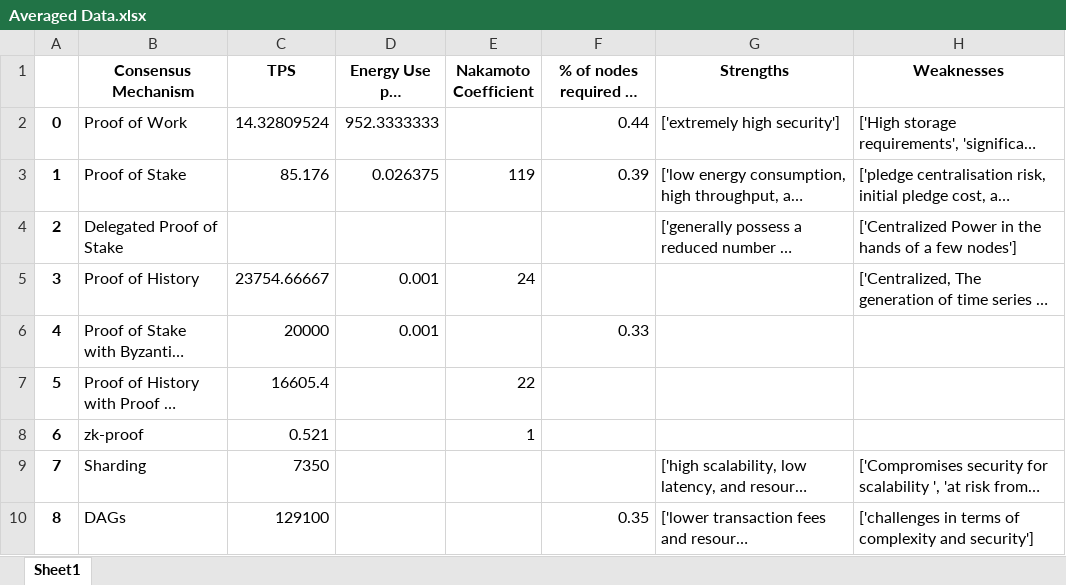
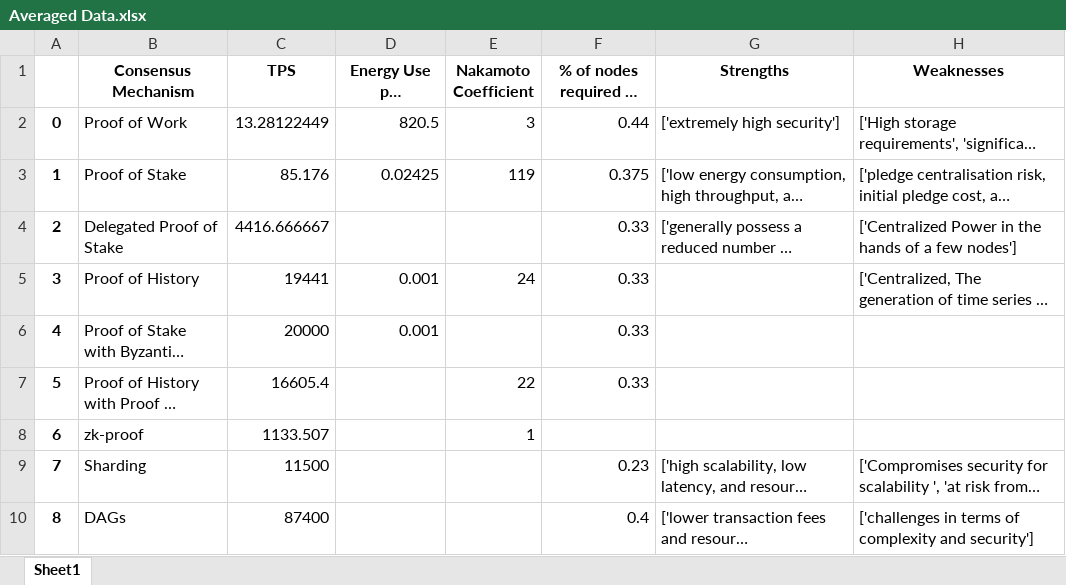
Before and after one commit to yawutheawu/FT324_SLR, an Excel workbook: Averaged Data.xlsx, sheet Sheet1, drawn as a sheet; long unchanged cells end in …; values as stored, in another font and other column widths than the file's, no borders; the diff names each change by its address in the sheet, - before the commit and + after, or states it on an @@ line.

```diff
--- a/Averaged Data.xlsx (sheet Sheet1)
+++ b/Averaged Data.xlsx (sheet Sheet1)
-C2 (TPS): 14.32809524
+C2 (TPS): 13.28122449
-D2 (Energy Use per Transaction): 952.3333333
+D2 (Energy Use per Transaction): 820.5
-E2 (Nakamoto Coefficient): (empty)
+E2 (Nakamoto Coefficient): 3
-D3 (Energy Use per Transaction): 0.026375
+D3 (Energy Use per Transaction): 0.02425
-F3: 0.39
+F3: 0.375
-C4 (TPS): (empty)
+C4 (TPS): 4416.666667
-F4:F5: (empty)
+F4:F5: 0.33
-C5 (TPS): 23754.66667
+C5 (TPS): 19441
-F7: (empty)
+F7: 0.33
-C8 (TPS): 0.521
+C8 (TPS): 1133.507
-C9 (TPS): 7350
+C9 (TPS): 11500
-F9: (empty)
+F9: 0.23
-C10 (TPS): 129100
+C10 (TPS): 87400
-F10: 0.35
+F10: 0.4
```
Also changed, not shown: Research Corpus/Data by Source/Source_12~CrustChain- Resolving the blockchain trilemma via decentralized storage and proof-of-capacity consensus.xlsx, Research Corpus/Data by Source/Source_17~Pravuil- Global Consensus for a United World.xlsx, 6 other files.
